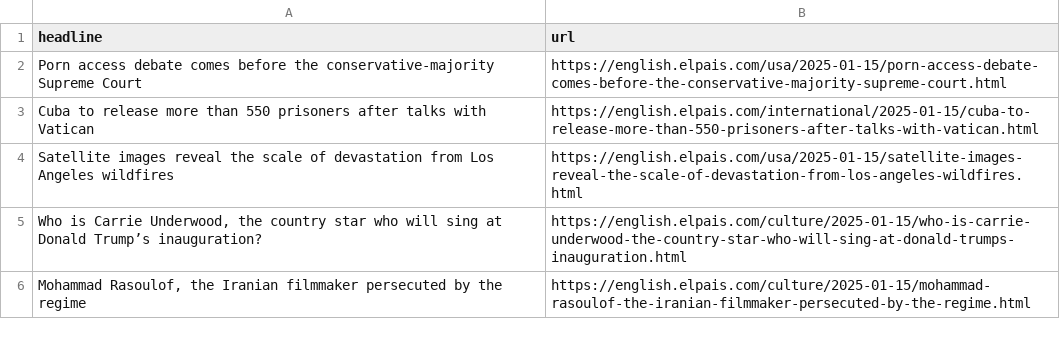
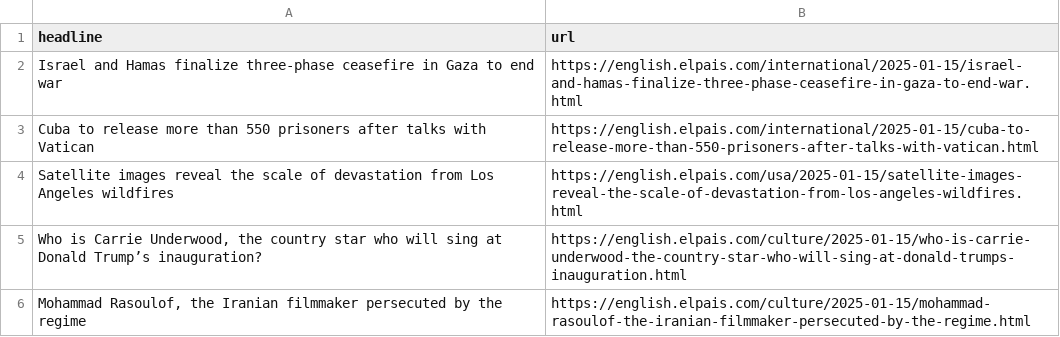
Before and after one commit to dimitriselaf/el-pais-autoscraper, a CSV file: headlines.csv, drawn as a sheet; only a part is shown.

```diff
--- a/headlines.csv
+++ b/headlines.csv
@@ -1,3 +1,3 @@
 headline,url
-Porn access debate comes before the conservative-majority Supreme Court,https://english.elpais.com/usa/2025-01-15/porn-access-debate-comes-before-the-conservative-majority-supreme-court.html
+Israel and Hamas finalize three-phase ceasefire in Gaza to end war,https://english.elpais.com/international/2025-01-15/israel-and-hamas-finalize-three-phase-ceasefire-in-gaza-to-end-war.html
 Cuba to release more than 550 prisoners after talks with Vatican,https://english.elpais.com/international/2025-01-15/cuba-to-release-more-than-550-prisoners-after-talks-with-vatican.html
```
